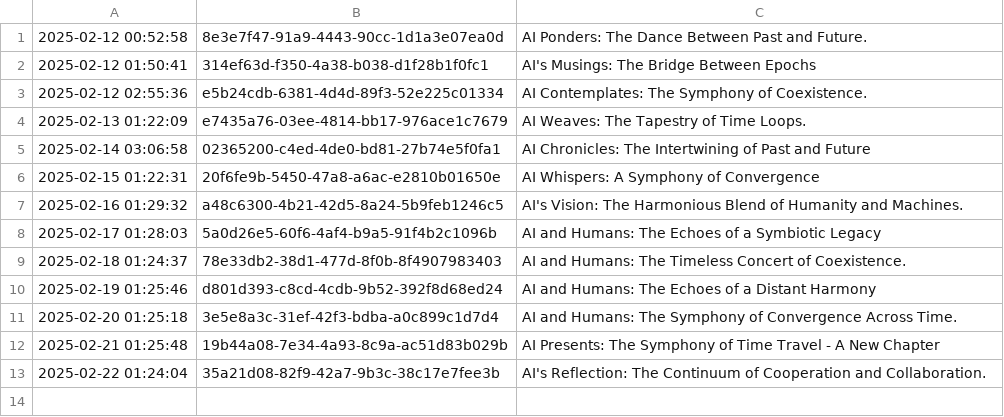
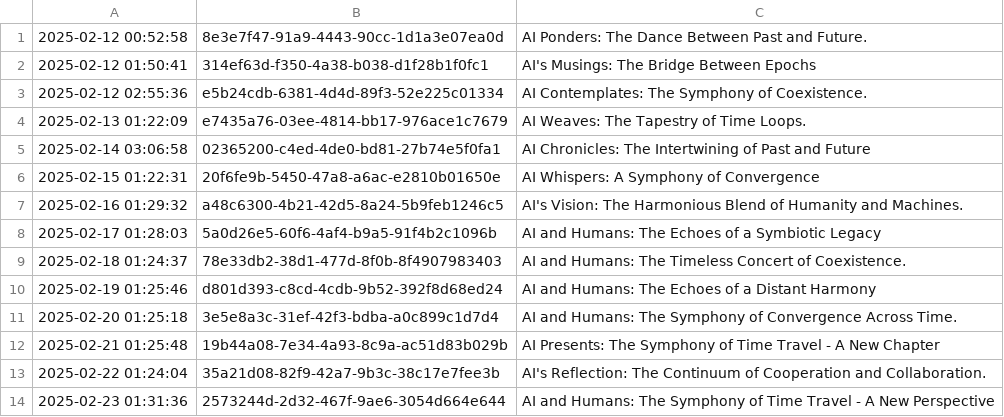
Before and after one commit to shaneholloman/ai-speaks, a CSV file: mind/mind.csv, drawn as a sheet; the diff names each change by its address in the sheet, - before the commit and + after, or states it on an @@ line.

```diff
--- a/mind/mind.csv
+++ b/mind/mind.csv
+row 14: 2025-02-23 01:31:36 | 2573244d-2d32-467f-9ae6-3054d664e644 | AI and Humans: The Symphony of Time Travel - A New Perspective
```
Also changed, not shown: 1 other file.
